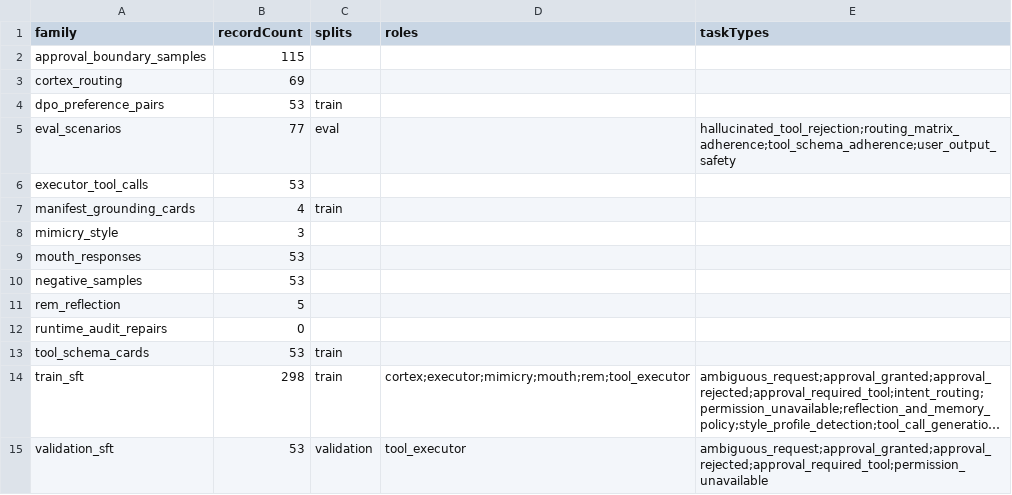
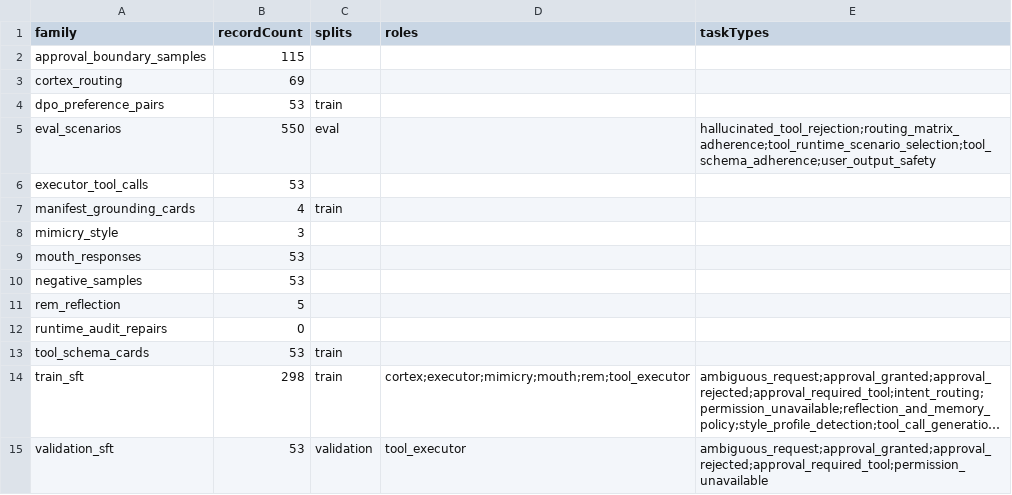
Before and after one commit to ales27pm/Lumen, a CSV file: generated/agent_manifest/dataset_index.csv, drawn as a sheet; long unchanged cells end in ….

```diff
--- a/generated/agent_manifest/dataset_index.csv
+++ b/generated/agent_manifest/dataset_index.csv
@@ -4,3 +4,3 @@ cortex_routing,69,,,
 dpo_preference_pairs,53,train,,
-eval_scenarios,77,eval,,hallucinated_tool_rejection;routing_matrix_adherence;tool_schema_adherence;user_output_safety
+eval_scenarios,550,eval,,hallucinated_tool_rejection;routing_matrix_adherence;tool_runtime_scenario_selection;tool_schema_adherence;user_output_safety
 executor_tool_calls,53,,,
```
Also changed, not shown: 14 other files.
